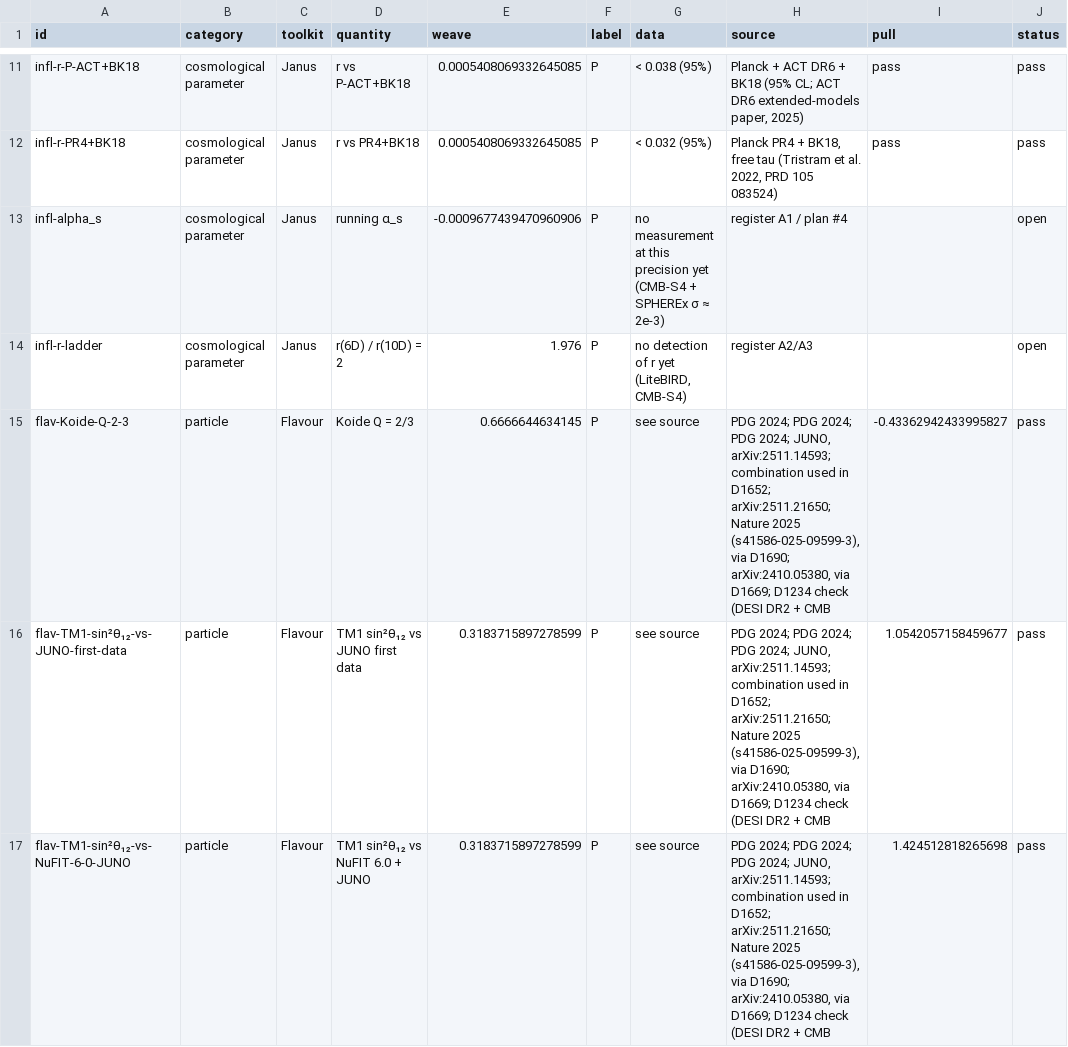
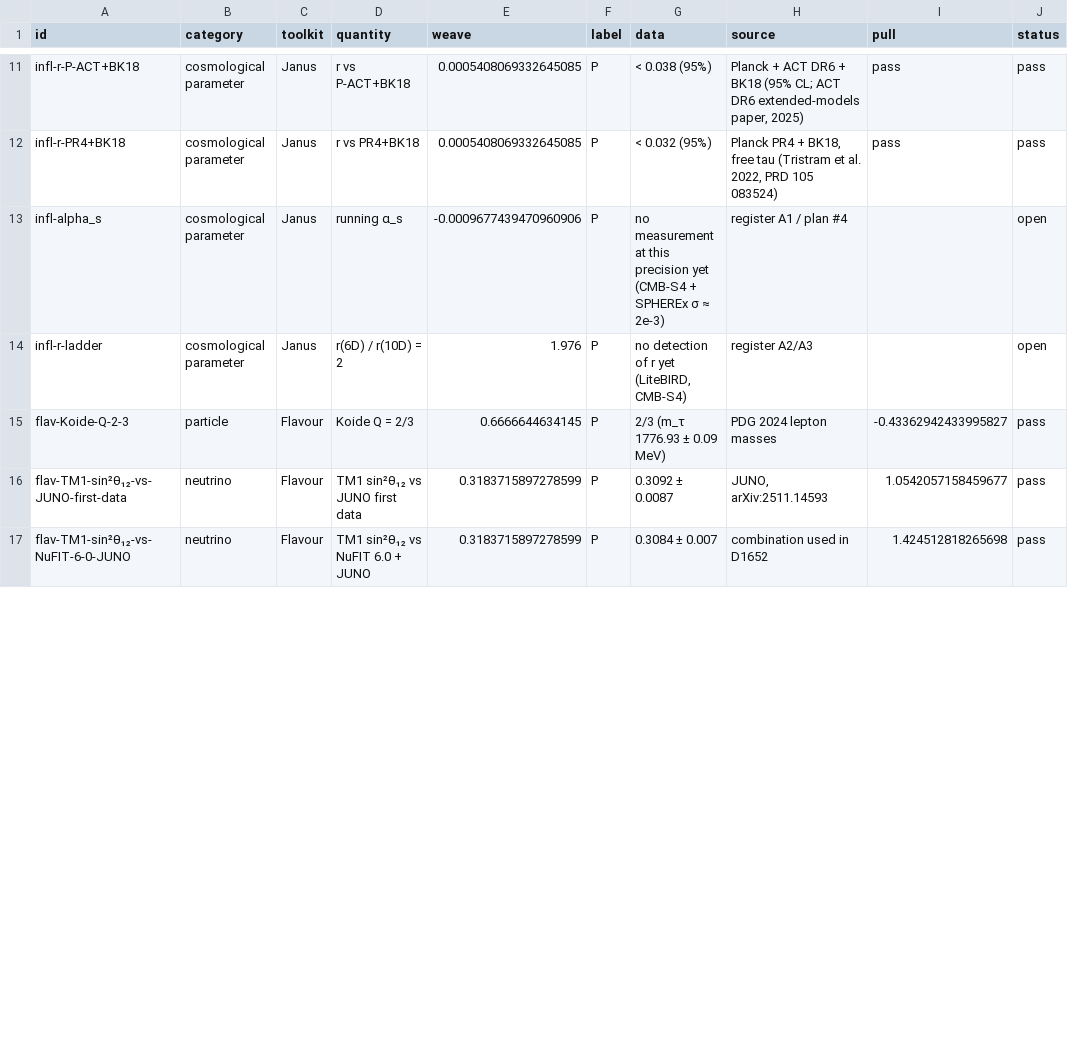
Before and after one commit to dannyeldridge54/AEGIS, a CSV file: tools/dashboard/atlas.csv, drawn as a sheet; only a part is shown, gaps mark what is left out; the diff covers the shown part only; the diff names each change by its address in the sheet, - before the commit and + after, or states it on an @@ line.

```diff
--- a/tools/dashboard/atlas.csv
+++ b/tools/dashboard/atlas.csv
-G15 (data): see source
+G15 (data): 2/3 (m_τ 1776.93 ± 0.09 MeV)
-H15 (source): PDG 2024; PDG 2024; PDG 2024; JUNO, arXiv:2511.14593; combination used in D1652; arXiv:2511.21650; Nature 2025 (s41586-025-09599-3), via D1690; arXiv:2410.05380, via D1669; D1234 check (DESI DR2 + CMB
+H15 (source): PDG 2024 lepton masses
-B16:B17 (category): particle
+B16:B17 (category): neutrino
-G16 (data): see source
+G16 (data): 0.3092 ± 0.0087
-H16 (source): PDG 2024; PDG 2024; PDG 2024; JUNO, arXiv:2511.14593; combination used in D1652; arXiv:2511.21650; Nature 2025 (s41586-025-09599-3), via D1690; arXiv:2410.05380, via D1669; D1234 check (DESI DR2 + CMB
+H16 (source): JUNO, arXiv:2511.14593
-G17 (data): see source
+G17 (data): 0.3084 ± 0.007
-H17 (source): PDG 2024; PDG 2024; PDG 2024; JUNO, arXiv:2511.14593; combination used in D1652; arXiv:2511.21650; Nature 2025 (s41586-025-09599-3), via D1690; arXiv:2410.05380, via D1669; D1234 check (DESI DR2 + CMB
+H17 (source): combination used in D1652
```
Also changed, not shown: 24 edited cells elsewhere in this file, tools/dashboard/atlas_Flavour.csv, tools/dashboard/atlas_Hyperion.csv, 4 other files.
